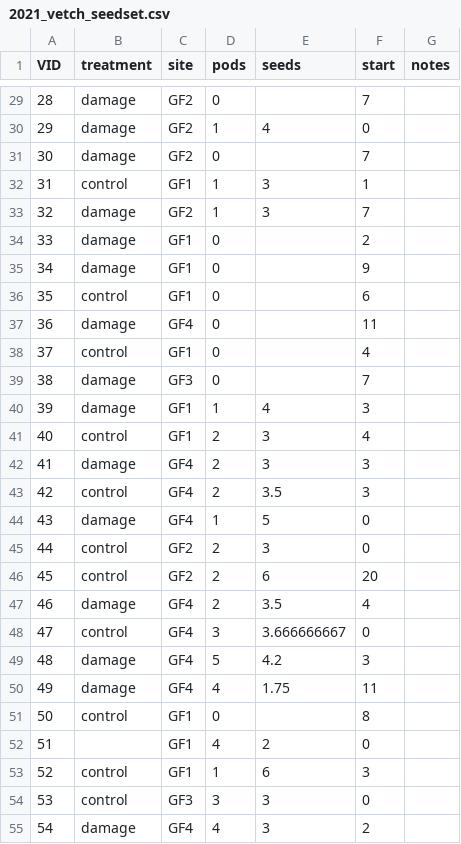
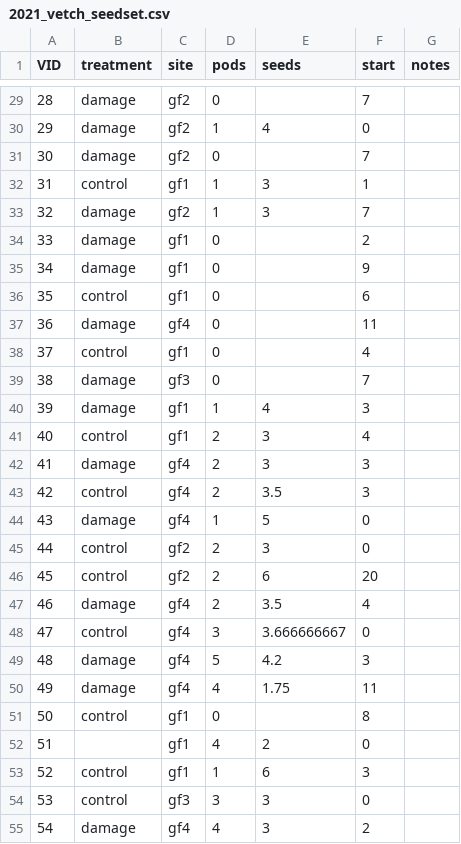
Before and after one commit to laguir3/2018_herbivory_pollination, a CSV file: data/2021_vetch_seedset.csv, drawn as a sheet; only a part is shown, gaps mark what is left out; the diff covers the shown part only.

```diff
--- a/data/2021_vetch_seedset.csv
+++ b/data/2021_vetch_seedset.csv
@@ -29,27 +29,27 @@
-28,damage,GF2,0,,7,
-29,damage,GF2,1,4,0,
-30,damage,GF2,0,,7,
-31,control,GF1,1,3,1,
-32,damage,GF2,1,3,7,
-33,damage,GF1,0,,2,
-34,damage,GF1,0,,9,
-35,control,GF1,0,,6,
-36,damage,GF4,0,,11,
-37,control,GF1,0,,4,
-38,damage,GF3,0,,7,
-39,damage,GF1,1,4,3,
-40,control,GF1,2,3,4,
-41,damage,GF4,2,3,3,
-42,control,GF4,2,3.5,3,
-43,damage,GF4,1,5,0,
-44,control,GF2,2,3,0,
-45,control,GF2,2,6,20,
-46,damage,GF4,2,3.5,4,
-47,control,GF4,3,3.666666667,0,
-48,damage,GF4,5,4.2,3,
-49,damage,GF4,4,1.75,11,
-50,control,GF1,0,,8,
-51,,GF1,4,2,0,
-52,control,GF1,1,6,3,
-53,control,GF3,3,3,0,
-54,damage,GF4,4,3,2,
+28,damage,gf2,0,,7,
+29,damage,gf2,1,4,0,
+30,damage,gf2,0,,7,
+31,control,gf1,1,3,1,
+32,damage,gf2,1,3,7,
+33,damage,gf1,0,,2,
+34,damage,gf1,0,,9,
+35,control,gf1,0,,6,
+36,damage,gf4,0,,11,
+37,control,gf1,0,,4,
+38,damage,gf3,0,,7,
+39,damage,gf1,1,4,3,
+40,control,gf1,2,3,4,
+41,damage,gf4,2,3,3,
+42,control,gf4,2,3.5,3,
+43,damage,gf4,1,5,0,
+44,control,gf2,2,3,0,
+45,control,gf2,2,6,20,
+46,damage,gf4,2,3.5,4,
+47,control,gf4,3,3.666666667,0,
+48,damage,gf4,5,4.2,3,
+49,damage,gf4,4,1.75,11,
+50,control,gf1,0,,8,
+51,,gf1,4,2,0,
+52,control,gf1,1,6,3,
+53,control,gf3,3,3,0,
+54,damage,gf4,4,3,2,
```
Also changed, not shown: 51 edited cells elsewhere in this file, data/2018_basil_deposition.csv, data/2018_galium_deposition.csv, 52 other files.
